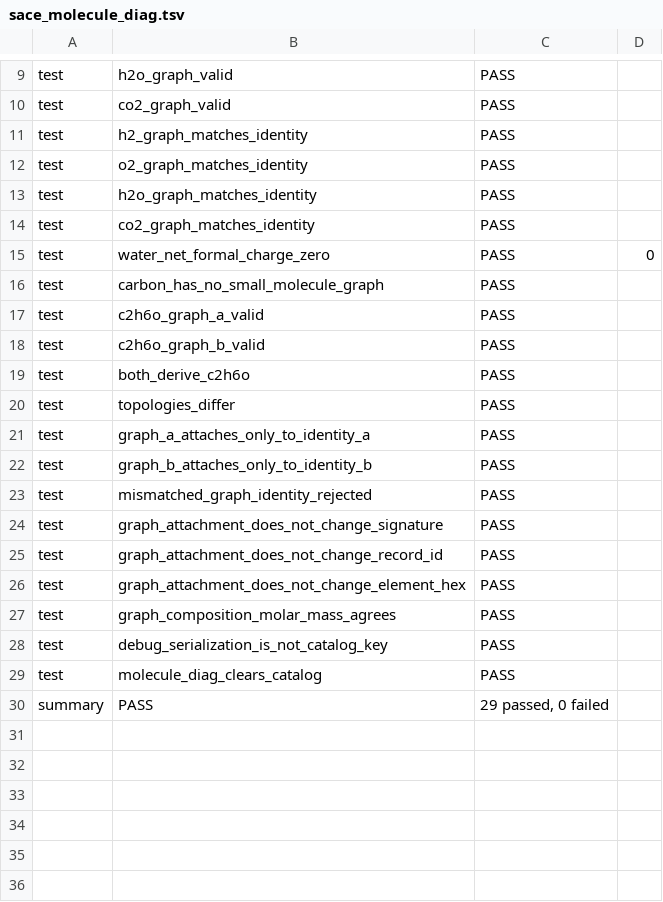
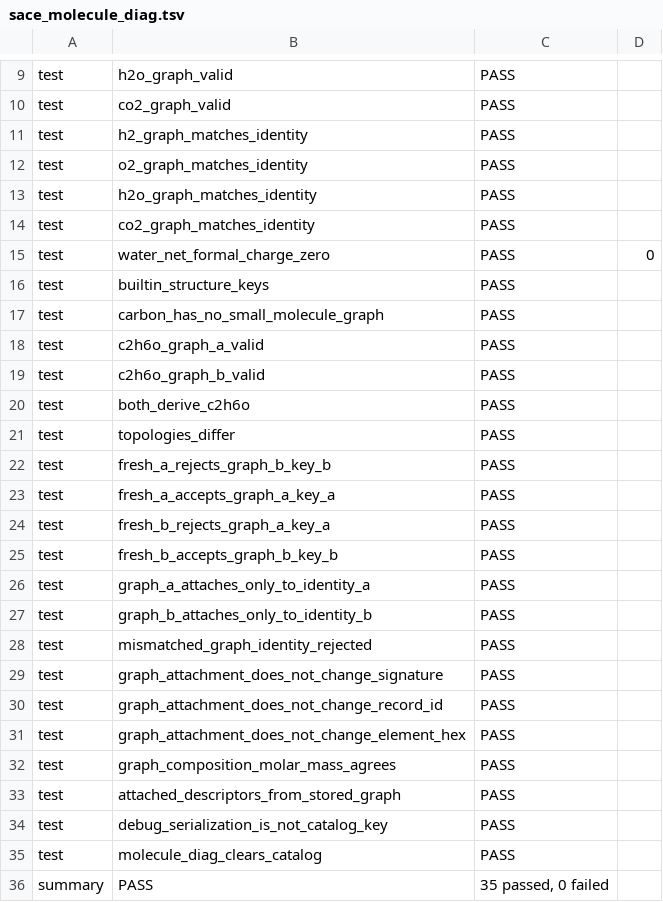
Before and after one commit to Ulrich-AM/pipace, a TSV file: misc/sace_molecule_diag.tsv, drawn as a sheet; only a part is shown, gaps mark what is left out.

```diff
--- a/misc/sace_molecule_diag.tsv
+++ b/misc/sace_molecule_diag.tsv
@@ -15,2 +15,3 @@ test	co2_graph_matches_identity	PASS
 test	water_net_formal_charge_zero	PASS	0
+test	builtin_structure_keys	PASS	
 test	carbon_has_no_small_molecule_graph	PASS	
@@ -20,2 +21,6 @@ test	both_derive_c2h6o	PASS
 test	topologies_differ	PASS	
+test	fresh_a_rejects_graph_b_key_b	PASS	
+test	fresh_a_accepts_graph_a_key_a	PASS	
+test	fresh_b_rejects_graph_a_key_a	PASS	
+test	fresh_b_accepts_graph_b_key_b	PASS	
 test	graph_a_attaches_only_to_identity_a	PASS	
@@ -27,4 +32,5 @@ test	graph_attachment_does_not_change_element_hex	PASS
 test	graph_composition_molar_mass_agrees	PASS	
+test	attached_descriptors_from_stored_graph	PASS	
 test	debug_serialization_is_not_catalog_key	PASS	
 test	molecule_diag_clears_catalog	PASS	
-summary	PASS	29 passed, 0 failed
+summary	PASS	35 passed, 0 failed
```
Also changed, not shown: 13 other files.
